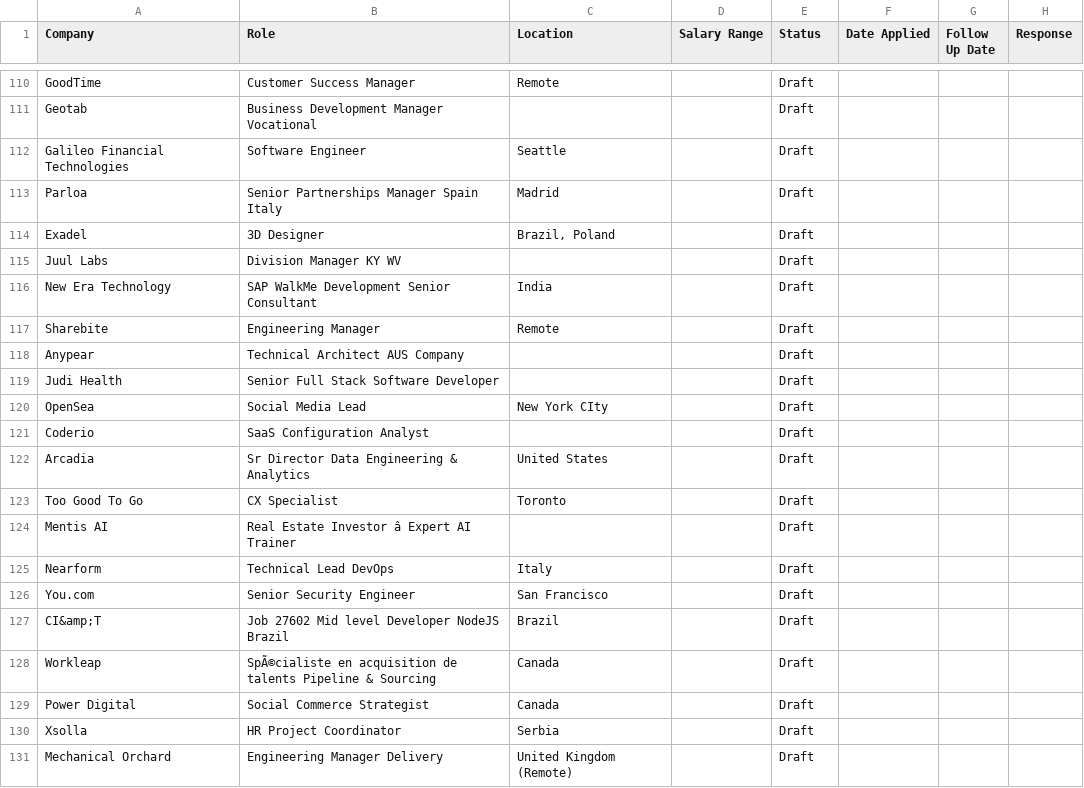
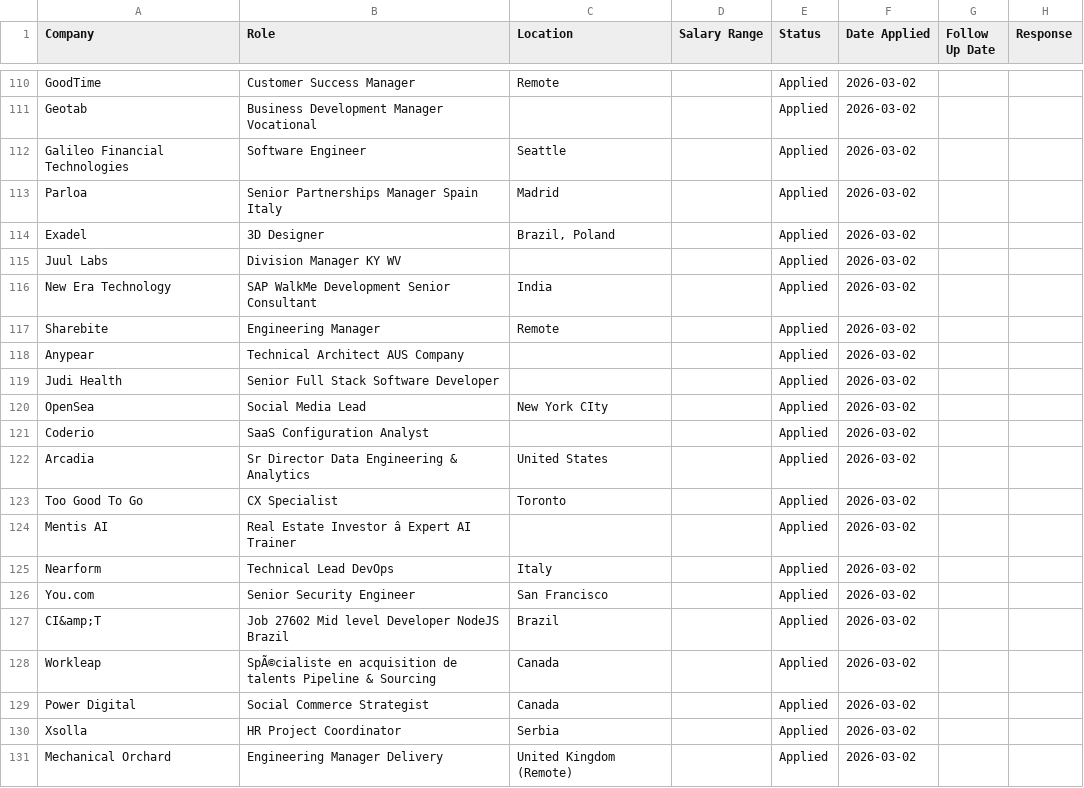
Before and after one commit to IgorGanapolsky/Resume, a CSV file: applications/job_applications/application_tracker.csv, drawn as a sheet; only a part is shown, gaps mark what is left out; the diff covers the shown part only; the diff names each change by its address in the sheet, - before the commit and + after, or states it on an @@ line.

```diff
--- a/applications/job_applications/application_tracker.csv
+++ b/applications/job_applications/application_tracker.csv
-E110:E131 (Status): Draft
+E110:E131 (Status): Applied
-F110:F131 (Date Applied): (empty)
+F110:F131 (Date Applied): 2026-03-02
```
Also changed, not shown: 98 edited cells elsewhere in this file.
